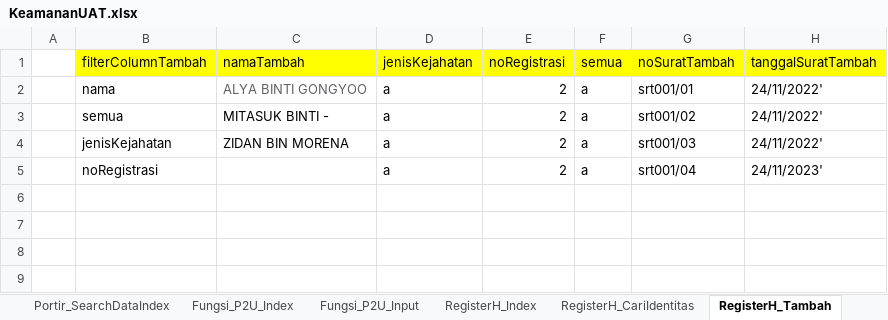
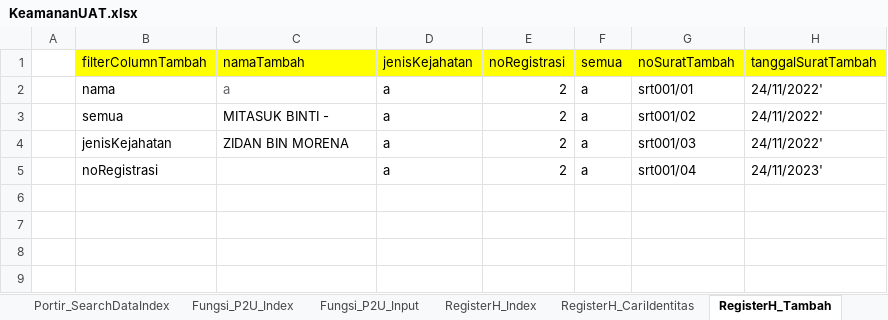
Before and after one commit to ecahyono/Automationpython, an Excel workbook: Filexel/KeamananUAT.xlsx, sheet RegisterH_Tambah, drawn as a sheet; only a part is shown; values as stored, in another font and other column widths than the file's, no borders; the diff names each change by its address in the sheet, - before the commit and + after, or states it on an @@ line.

```diff
--- a/Filexel/KeamananUAT.xlsx (sheet RegisterH_Tambah)
+++ b/Filexel/KeamananUAT.xlsx (sheet RegisterH_Tambah)
-C2 (namaTambah): ALYA BINTI GONGYOO
+C2 (namaTambah): a
```
Also changed, not shown: 4 other files.
